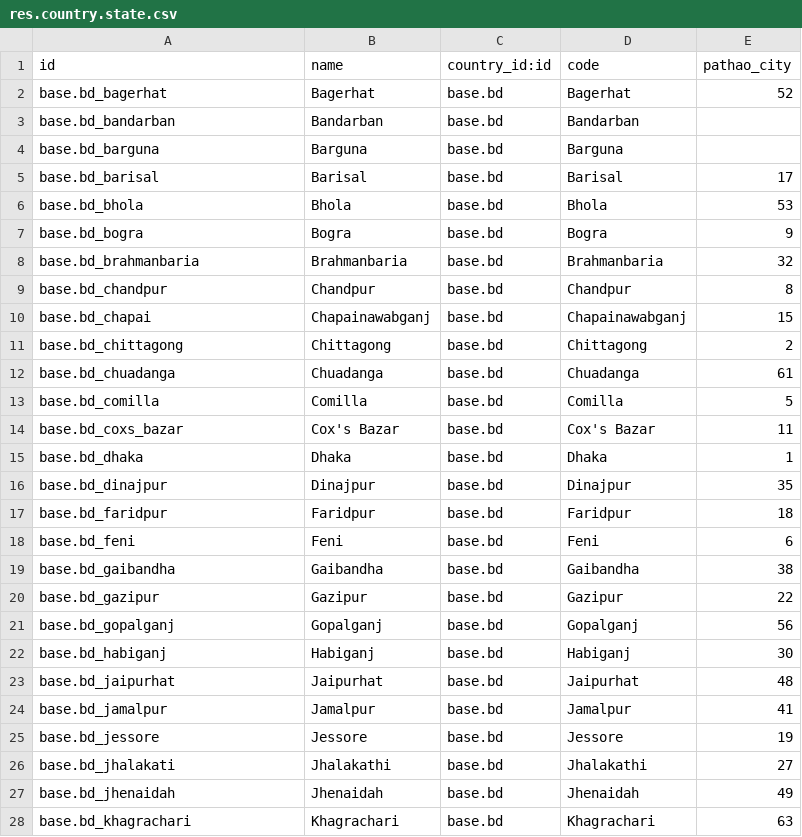
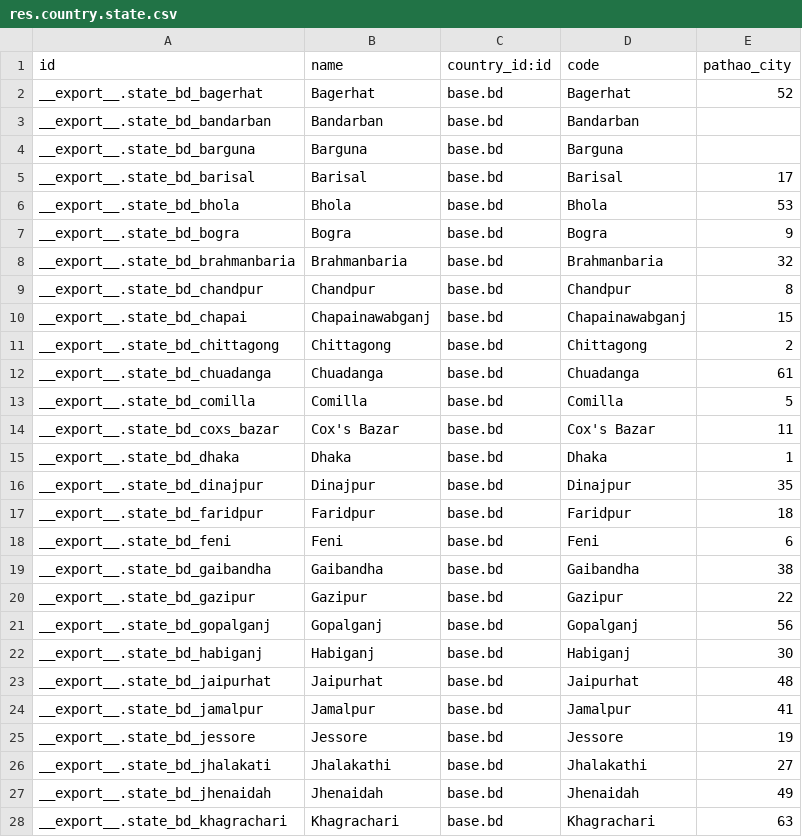
Before and after one commit to Khanstore/delivery_steadfast, a CSV file: data/res.country.state.csv, drawn as a sheet; only a part is shown; the diff covers the shown part only.

Commit message:
version and state changed

```diff
--- a/data/res.country.state.csv
+++ b/data/res.country.state.csv
@@ -1,28 +1,28 @@
 id,name,country_id:id,code,pathao_city
-base.bd_bagerhat,Bagerhat,base.bd,Bagerhat,52
-base.bd_bandarban,Bandarban,base.bd,Bandarban,
-base.bd_barguna,Barguna,base.bd,Barguna,
-base.bd_barisal,Barisal,base.bd,Barisal,17
-base.bd_bhola,Bhola,base.bd,Bhola,53
-base.bd_bogra,Bogra,base.bd,Bogra,9
-base.bd_brahmanbaria,Brahmanbaria,base.bd,Brahmanbaria,32
-base.bd_chandpur,Chandpur,base.bd,Chandpur,8
-base.bd_chapai,Chapainawabganj,base.bd,Chapainawabganj,15
-base.bd_chittagong,Chittagong,base.bd,Chittagong,2
-base.bd_chuadanga,Chuadanga,base.bd,Chuadanga,61
-base.bd_comilla,Comilla,base.bd,Comilla,5
-base.bd_coxs_bazar,Cox's Bazar,base.bd,Cox's Bazar,11
-base.bd_dhaka,Dhaka,base.bd,Dhaka,1
-base.bd_dinajpur,Dinajpur,base.bd,Dinajpur,35
-base.bd_faridpur,Faridpur,base.bd,Faridpur,18
-base.bd_feni,Feni,base.bd,Feni,6
-base.bd_gaibandha,Gaibandha,base.bd,Gaibandha,38
-base.bd_gazipur,Gazipur,base.bd,Gazipur,22
-base.bd_gopalganj,Gopalganj,base.bd,Gopalganj,56
-base.bd_habiganj,Habiganj,base.bd,Habiganj,30
-base.bd_jaipurhat,Jaipurhat,base.bd,Jaipurhat,48
-base.bd_jamalpur,Jamalpur,base.bd,Jamalpur,41
-base.bd_jessore,Jessore,base.bd,Jessore,19
-base.bd_jhalakati,Jhalakathi,base.bd,Jhalakathi,27
-base.bd_jhenaidah,Jhenaidah,base.bd,Jhenaidah,49
-base.bd_khagrachari,Khagrachari,base.bd,Khagrachari,63
+__export__.state_bd_bagerhat,Bagerhat,base.bd,Bagerhat,52
+__export__.state_bd_bandarban,Bandarban,base.bd,Bandarban,
+__export__.state_bd_barguna,Barguna,base.bd,Barguna,
+__export__.state_bd_barisal,Barisal,base.bd,Barisal,17
+__export__.state_bd_bhola,Bhola,base.bd,Bhola,53
+__export__.state_bd_bogra,Bogra,base.bd,Bogra,9
+__export__.state_bd_brahmanbaria,Brahmanbaria,base.bd,Brahmanbaria,32
+__export__.state_bd_chandpur,Chandpur,base.bd,Chandpur,8
+__export__.state_bd_chapai,Chapainawabganj,base.bd,Chapainawabganj,15
+__export__.state_bd_chittagong,Chittagong,base.bd,Chittagong,2
+__export__.state_bd_chuadanga,Chuadanga,base.bd,Chuadanga,61
+__export__.state_bd_comilla,Comilla,base.bd,Comilla,5
+__export__.state_bd_coxs_bazar,Cox's Bazar,base.bd,Cox's Bazar,11
+__export__.state_bd_dhaka,Dhaka,base.bd,Dhaka,1
+__export__.state_bd_dinajpur,Dinajpur,base.bd,Dinajpur,35
+__export__.state_bd_faridpur,Faridpur,base.bd,Faridpur,18
+__export__.state_bd_feni,Feni,base.bd,Feni,6
+__export__.state_bd_gaibandha,Gaibandha,base.bd,Gaibandha,38
+__export__.state_bd_gazipur,Gazipur,base.bd,Gazipur,22
+__export__.state_bd_gopalganj,Gopalganj,base.bd,Gopalganj,56
+__export__.state_bd_habiganj,Habiganj,base.bd,Habiganj,30
+__export__.state_bd_jaipurhat,Jaipurhat,base.bd,Jaipurhat,48
+__export__.state_bd_jamalpur,Jamalpur,base.bd,Jamalpur,41
+__export__.state_bd_jessore,Jessore,base.bd,Jessore,19
+__export__.state_bd_jhalakati,Jhalakathi,base.bd,Jhalakathi,27
+__export__.state_bd_jhenaidah,Jhenaidah,base.bd,Jhenaidah,49
+__export__.state_bd_khagrachari,Khagrachari,base.bd,Khagrachari,63
```
Also changed, not shown: 38 edited cells elsewhere in this file, 2 other files.
